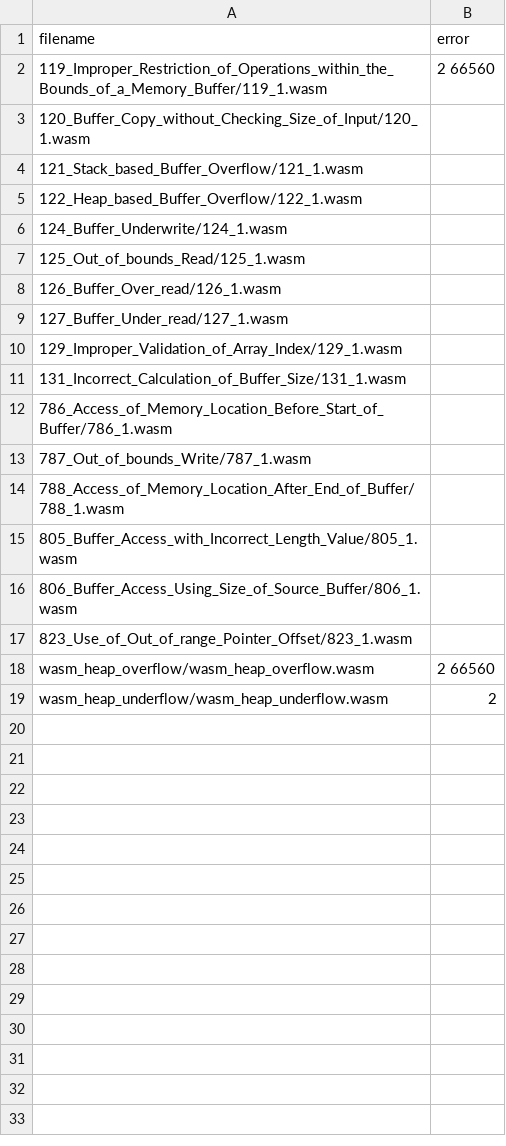
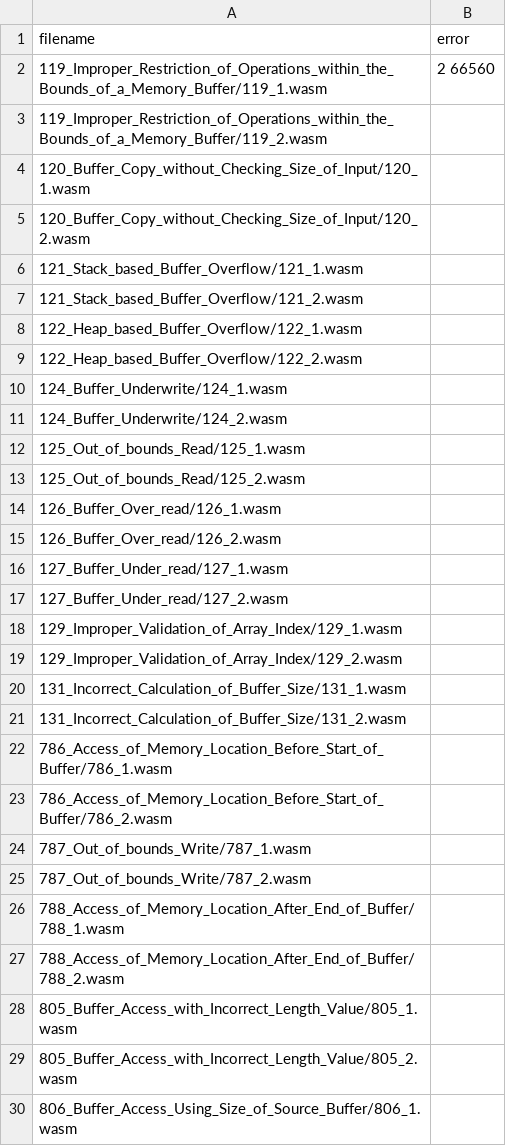
Before and after one commit to Yuxin-Qin/warduino_benchmarks, a CSV file: results_cheri.csv, drawn as a sheet; only a part is shown; the shorter side is filled out with more unchanged rows; the diff covers the shown part only.

Commit message:
Add results

```diff
--- a/results_cheri.csv
+++ b/results_cheri.csv
@@ -2,15 +2,29 @@ filename,error
 "119_Improper_Restriction_of_Operations_within_the_Bounds_of_a_Memory_Buffer/119_1.wasm","2 66560"
+"119_Improper_Restriction_of_Operations_within_the_Bounds_of_a_Memory_Buffer/119_2.wasm",""
 "120_Buffer_Copy_without_Checking_Size_of_Input/120_1.wasm",""
+"120_Buffer_Copy_without_Checking_Size_of_Input/120_2.wasm",""
 "121_Stack_based_Buffer_Overflow/121_1.wasm",""
+"121_Stack_based_Buffer_Overflow/121_2.wasm",""
 "122_Heap_based_Buffer_Overflow/122_1.wasm",""
+"122_Heap_based_Buffer_Overflow/122_2.wasm",""
 "124_Buffer_Underwrite/124_1.wasm",""
+"124_Buffer_Underwrite/124_2.wasm",""
 "125_Out_of_bounds_Read/125_1.wasm",""
+"125_Out_of_bounds_Read/125_2.wasm",""
 "126_Buffer_Over_read/126_1.wasm",""
+"126_Buffer_Over_read/126_2.wasm",""
 "127_Buffer_Under_read/127_1.wasm",""
+"127_Buffer_Under_read/127_2.wasm",""
 "129_Improper_Validation_of_Array_Index/129_1.wasm",""
+"129_Improper_Validation_of_Array_Index/129_2.wasm",""
 "131_Incorrect_Calculation_of_Buffer_Size/131_1.wasm",""
+"131_Incorrect_Calculation_of_Buffer_Size/131_2.wasm",""
 "786_Access_of_Memory_Location_Before_Start_of_Buffer/786_1.wasm",""
+"786_Access_of_Memory_Location_Before_Start_of_Buffer/786_2.wasm",""
 "787_Out_of_bounds_Write/787_1.wasm",""
+"787_Out_of_bounds_Write/787_2.wasm",""
 "788_Access_of_Memory_Location_After_End_of_Buffer/788_1.wasm",""
+"788_Access_of_Memory_Location_After_End_of_Buffer/788_2.wasm",""
 "805_Buffer_Access_with_Incorrect_Length_Value/805_1.wasm",""
+"805_Buffer_Access_with_Incorrect_Length_Value/805_2.wasm",""
 "806_Buffer_Access_Using_Size_of_Source_Buffer/806_1.wasm",""
```
Also changed, not shown: 2 added rows elsewhere in this file, 2 other files.
